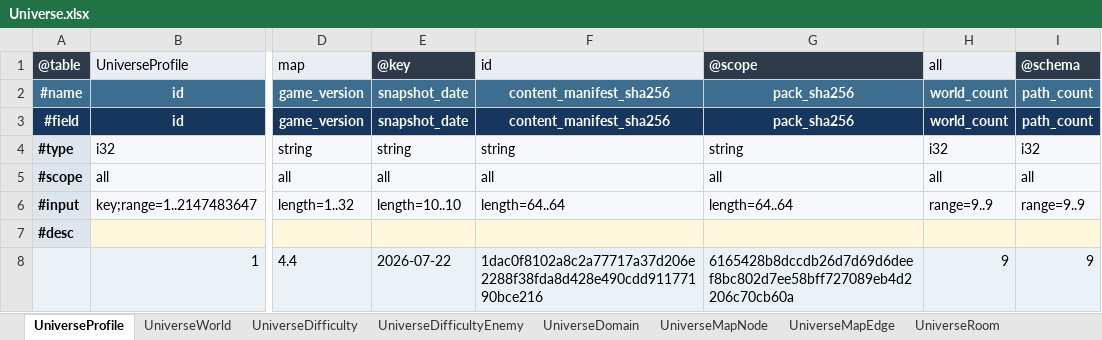
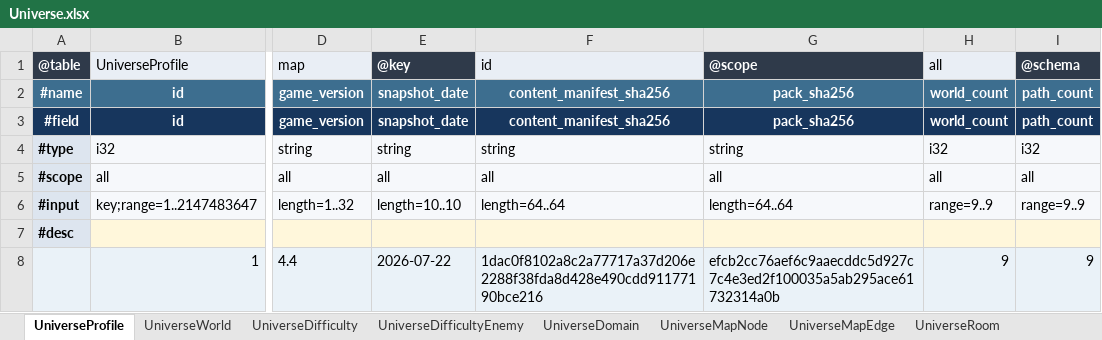
Before and after one commit to realm-labs/starclock, an Excel workbook: config/data/Universe.xlsx, sheet UniverseProfile, drawn as a sheet; only a part is shown, gaps mark what is left out; values as stored, in another font and other column widths than the file's, no borders; the diff names each change by its address in the sheet, - before the commit and + after, or states it on an @@ line.

Commit message:
feat(universe): execute occurrence partition S07

```diff
--- a/config/data/Universe.xlsx (sheet UniverseProfile)
+++ b/config/data/Universe.xlsx (sheet UniverseProfile)
-G8: 6165428b8dccdb26d7d69d6deef8bc802d7ee58bff727089eb4d2206c70cb60a
+G8: efcb2cc76aef6c9aaecddc5d927c7c4e3ed2f100035a5ab295ace61732314a0b
```
Also changed, not shown: sheet UniverseOccurrenceOutcome, sheet UniverseOccurrenceCost, config/data/UniverseEvidence.xlsx, 32 other files.
